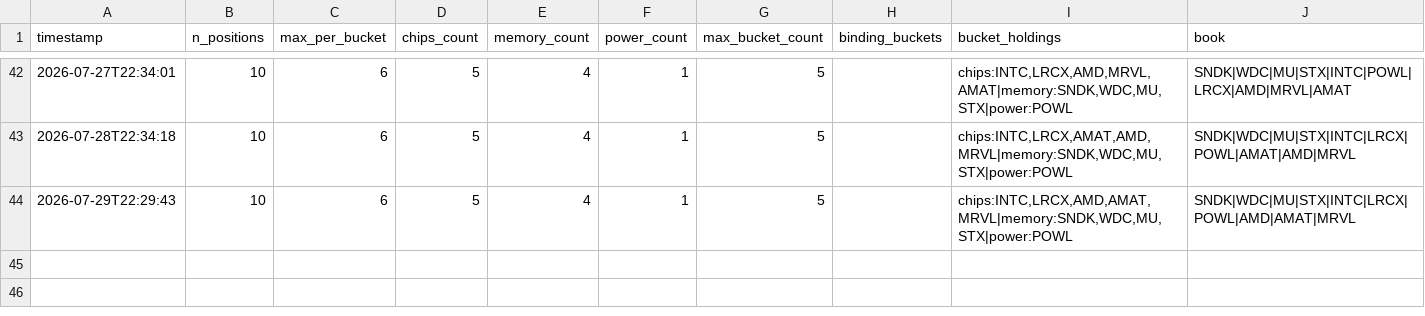
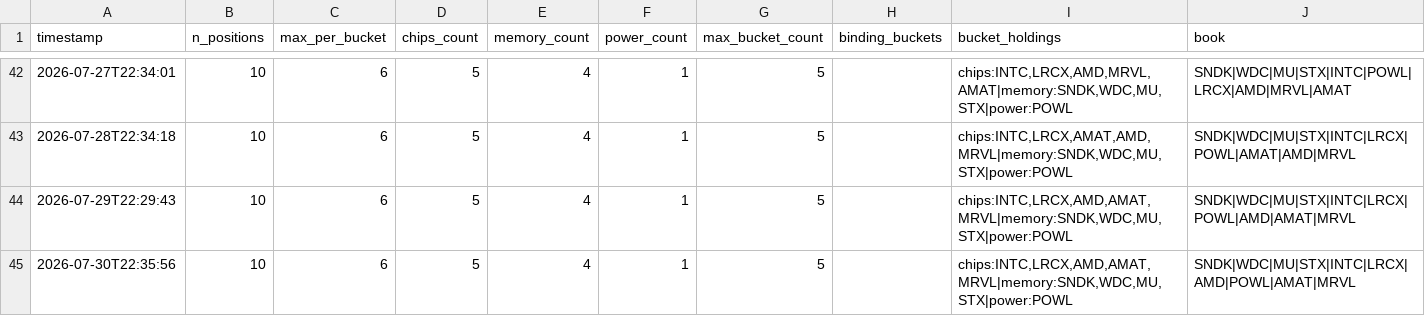
Before and after one commit to JeffGe911/Quant-paper-, a CSV file: concentration_log.csv, drawn as a sheet; only a part is shown, gaps mark what is left out; the diff names each change by its address in the sheet, - before the commit and + after, or states it on an @@ line.

```diff
--- a/concentration_log.csv
+++ b/concentration_log.csv
+row 45: 2026-07-30T22:35:56 | 10 | 6 | 5 | 4 | 1 | 5 |  | chips:INTC,LRCX,AMD,AMAT,MRVL|memory:SNDK,WDC,MU,STX|power:POWL | SNDK|WDC|MU|STX|INTC|LRCX|AMD|POWL|AMAT|MRVL
```
Also changed, not shown: nav.csv.
